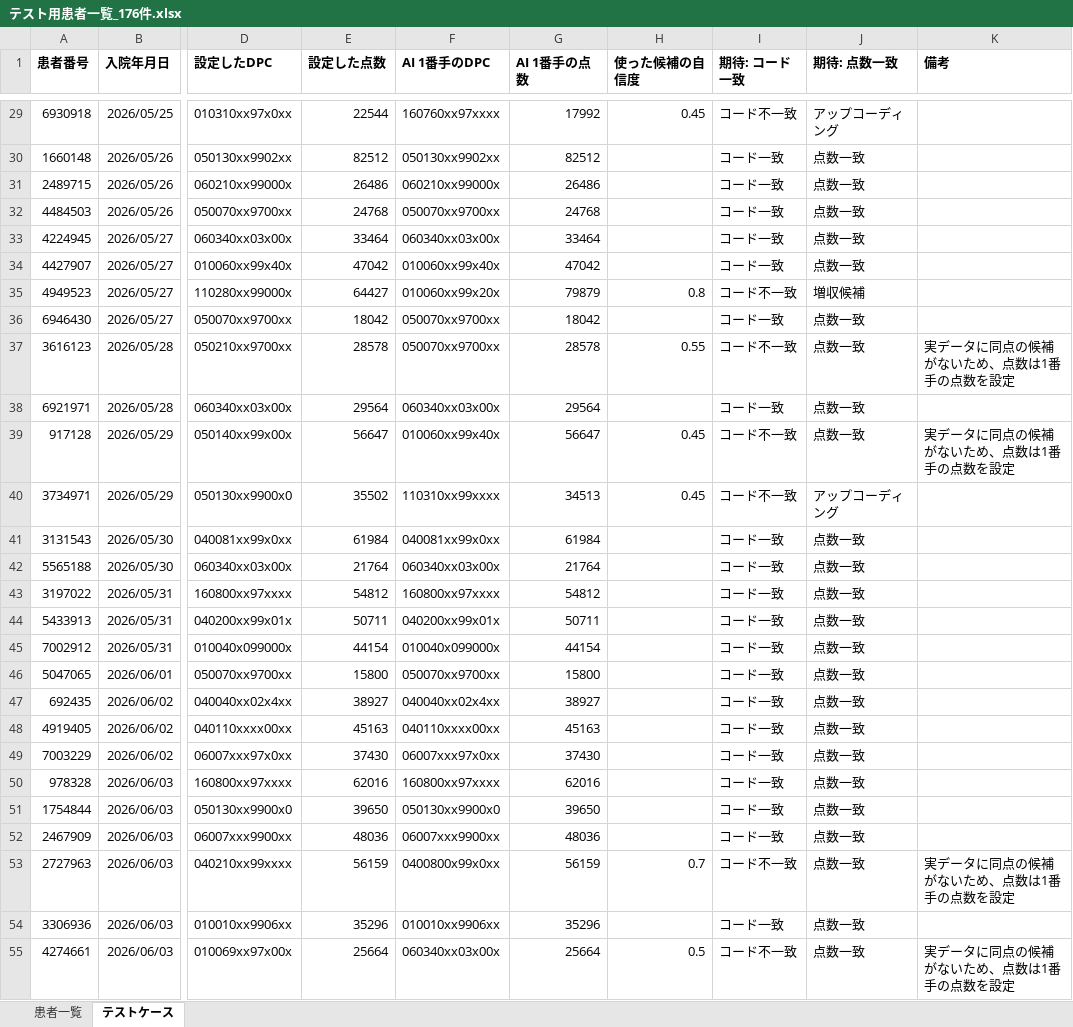
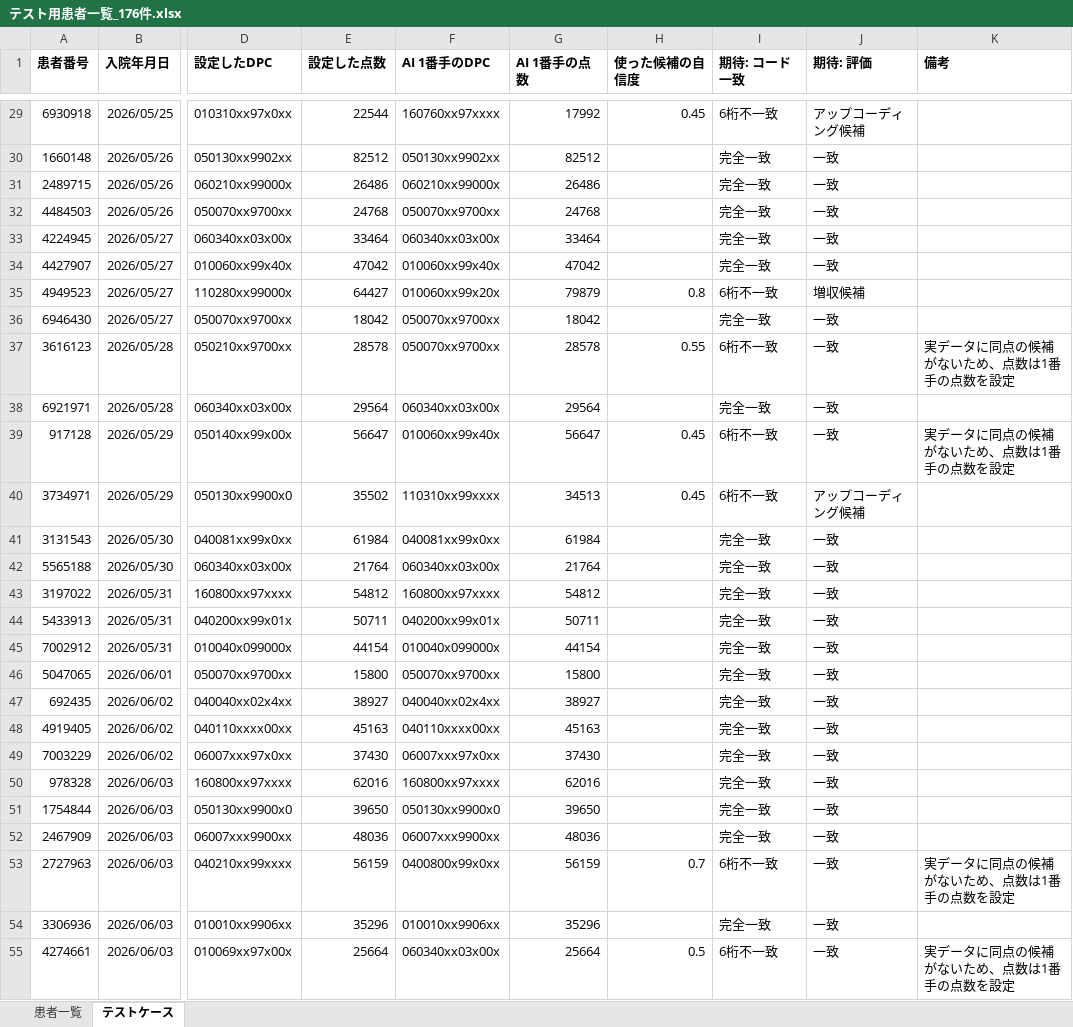
Before and after one commit to juny4294-droid/aipm_v0, an Excel workbook: Flow/202609/2026-09-25/AIDPC_アウトプットファイル設計/input/テスト用患者一覧_176件.xlsx, sheet テストケース, drawn as a sheet; only a part is shown, gaps mark what is left out; values as stored, in another font and other column widths than the file's, no borders; the diff covers the shown part only; the diff names each change by its address in the sheet, - before the commit and + after, or states it on an @@ line.

```diff
--- a/Flow/202609/2026-09-25/AIDPC_アウトプットファイル設計/input/テスト用患者一覧_176件.xlsx (sheet テストケース)
+++ b/Flow/202609/2026-09-25/AIDPC_アウトプットファイル設計/input/テスト用患者一覧_176件.xlsx (sheet テストケース)
-J1: 期待: 点数一致
+J1: 期待: 評価
-I29 (期待: コード一致): コード不一致
+I29 (期待: コード一致): 6桁不一致
-J29 (期待: 評価): アップコーディング
+J29 (期待: 評価): アップコーディング候補
-I30:I34 (期待: コード一致): コード一致
+I30:I34 (期待: コード一致): 完全一致
-J30:J34 (期待: 評価): 点数一致
+J30:J34 (期待: 評価): 一致
-I35 (期待: コード一致): コード不一致
+I35 (期待: コード一致): 6桁不一致
-I36 (期待: コード一致): コード一致
+I36 (期待: コード一致): 完全一致
-J36:J39 (期待: 評価): 点数一致
+J36:J39 (期待: 評価): 一致
-I37 (期待: コード一致): コード不一致
+I37 (期待: コード一致): 6桁不一致
-I38 (期待: コード一致): コード一致
+I38 (期待: コード一致): 完全一致
-I39:I40 (期待: コード一致): コード不一致
+I39:I40 (期待: コード一致): 6桁不一致
-J40 (期待: 評価): アップコーディング
+J40 (期待: 評価): アップコーディング候補
-I41:I52 (期待: コード一致): コード一致
+I41:I52 (期待: コード一致): 完全一致
-J41:J55 (期待: 評価): 点数一致
+J41:J55 (期待: 評価): 一致
-I53 (期待: コード一致): コード不一致
+I53 (期待: コード一致): 6桁不一致
-I54 (期待: コード一致): コード一致
+I54 (期待: コード一致): 完全一致
-I55 (期待: コード一致): コード不一致
+I55 (期待: コード一致): 6桁不一致
```
Also changed, not shown: 292 edited cells elsewhere in this sheet, sheet 患者一覧, Flow/202609/2026-09-25/AIDPC_アウトプットファイル設計/20260925_コーディング結果_取り込み.xlsm, 3 other files.
